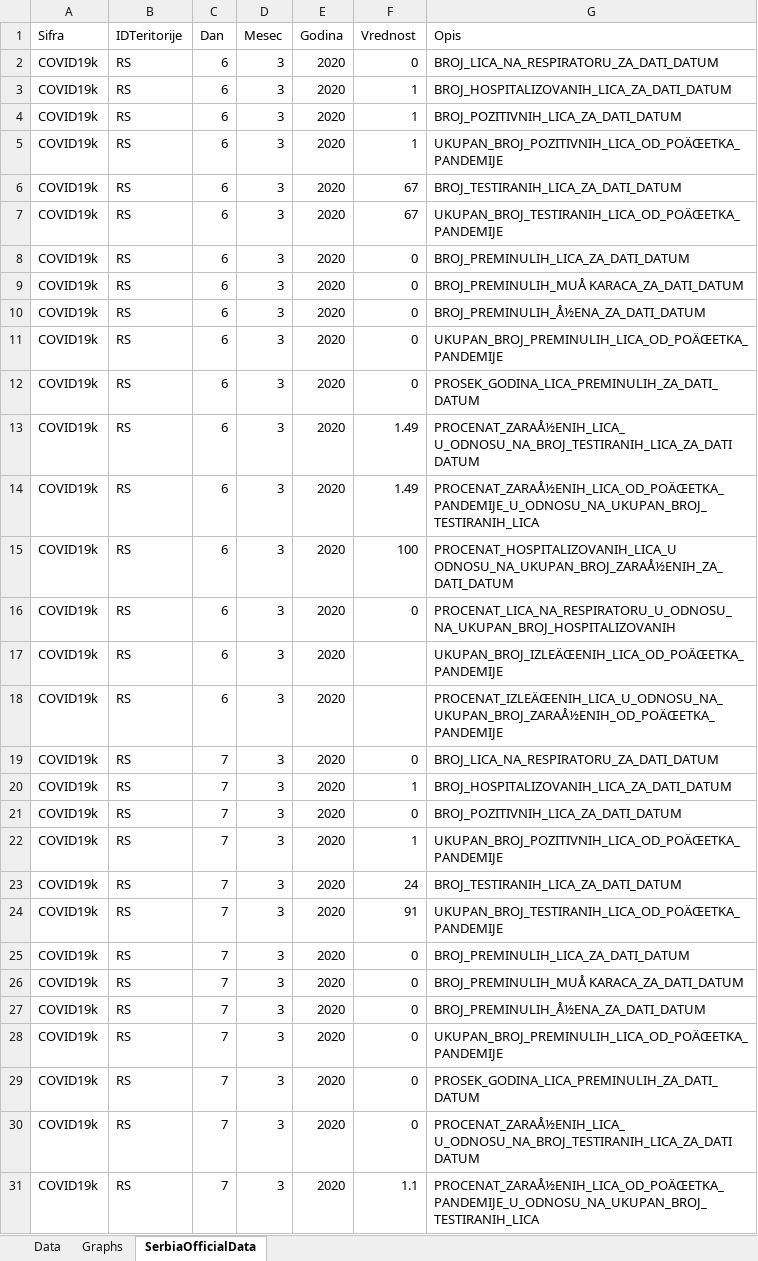
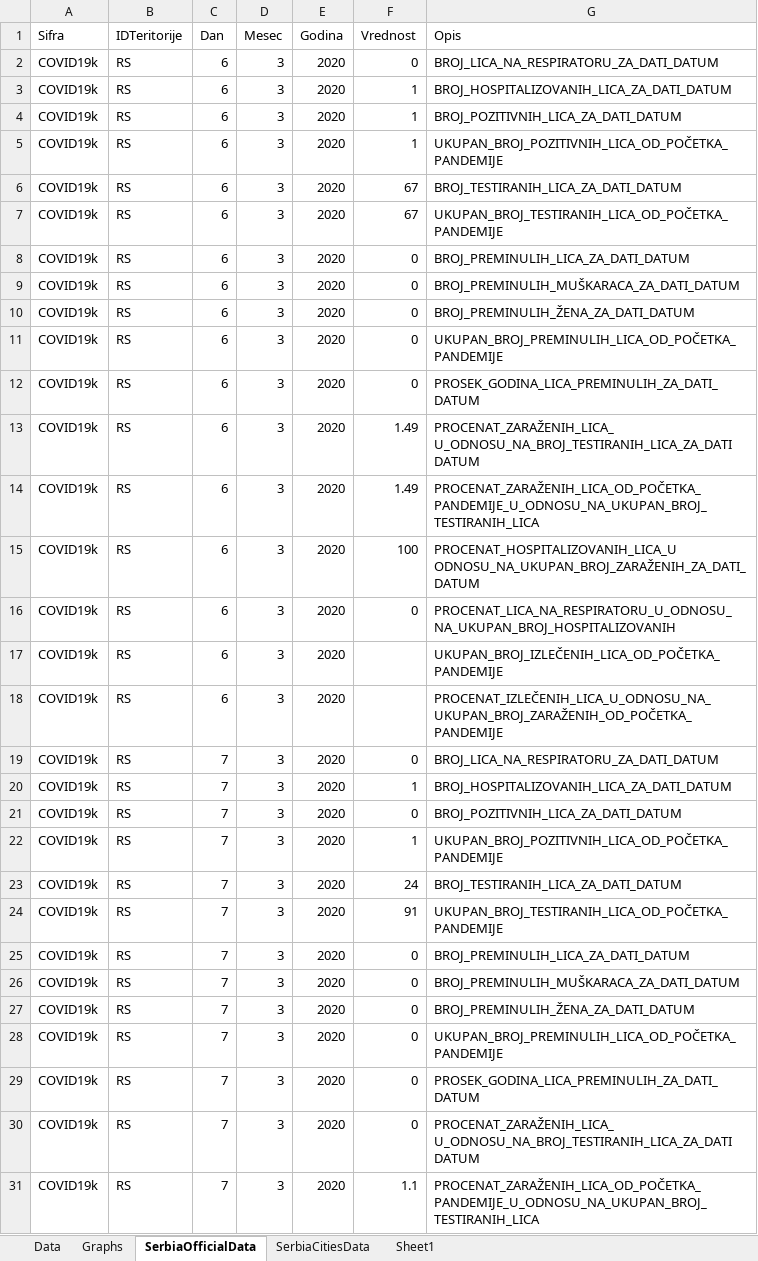
Before and after one commit to sasa-yovanovicc/covid-19, an Excel workbook: serbia covid19.xlsx, sheet SerbiaOfficialData, drawn as a sheet; only a part is shown; values as stored, in another font and other column widths than the file's, no borders; table styles not drawn; the diff covers the shown part only; the diff names each change by its address in the sheet, - before the commit and + after, or states it on an @@ line.

```diff
--- a/serbia covid19.xlsx (sheet SerbiaOfficialData)
+++ b/serbia covid19.xlsx (sheet SerbiaOfficialData)
+sheet tab: SerbiaCitiesData
+sheet tab: Sheet1
-G5 (Opis): UKUPAN_BROJ_POZITIVNIH_LICA_OD_POÄŒETKA_PANDEMIJE
+G5 (Opis): UKUPAN_BROJ_POZITIVNIH_LICA_OD_POČETKA_PANDEMIJE
-G7 (Opis): UKUPAN_BROJ_TESTIRANIH_LICA_OD_POÄŒETKA_PANDEMIJE
+G7 (Opis): UKUPAN_BROJ_TESTIRANIH_LICA_OD_POČETKA_PANDEMIJE
-G9 (Opis): BROJ_PREMINULIH_MUÅ KARACA_ZA_DATI_DATUM
+G9 (Opis): BROJ_PREMINULIH_MUŠKARACA_ZA_DATI_DATUM
-G10 (Opis): BROJ_PREMINULIH_Å½ENA_ZA_DATI_DATUM
+G10 (Opis): BROJ_PREMINULIH_ŽENA_ZA_DATI_DATUM
-G11 (Opis): UKUPAN_BROJ_PREMINULIH_LICA_OD_POÄŒETKA_PANDEMIJE
+G11 (Opis): UKUPAN_BROJ_PREMINULIH_LICA_OD_POČETKA_PANDEMIJE
-G13 (Opis): PROCENAT_ZARAÅ½ENIH_LICA_ U_ODNOSU_NA_BROJ_TESTIRANIH_LICA_ZA_DATI DATUM
+G13 (Opis): PROCENAT_ZARAŽENIH_LICA_ U_ODNOSU_NA_BROJ_TESTIRANIH_LICA_ZA_DATI DATUM
-G14 (Opis): PROCENAT_ZARAÅ½ENIH_LICA_OD_POÄŒETKA_PANDEMIJE_U_ODNOSU_NA_UKUPAN_BROJ_TESTIRANIH_LICA
+G14 (Opis): PROCENAT_ZARAŽENIH_LICA_OD_POČETKA_PANDEMIJE_U_ODNOSU_NA_UKUPAN_BROJ_TESTIRANIH_LICA
-G15 (Opis): PROCENAT_HOSPITALIZOVANIH_LICA_U ODNOSU_NA_UKUPAN_BROJ_ZARAÅ½ENIH_ZA_DATI_DATUM
+G15 (Opis): PROCENAT_HOSPITALIZOVANIH_LICA_U ODNOSU_NA_UKUPAN_BROJ_ZARAŽENIH_ZA_DATI_DATUM
-G17 (Opis): UKUPAN_BROJ_IZLEÄŒENIH_LICA_OD_POÄŒETKA_PANDEMIJE
+G17 (Opis): UKUPAN_BROJ_IZLEČENIH_LICA_OD_POČETKA_PANDEMIJE
-G18 (Opis): PROCENAT_IZLEÄŒENIH_LICA_U_ODNOSU_NA_UKUPAN_BROJ_ZARAÅ½ENIH_OD_POÄŒETKA_PANDEMIJE
+G18 (Opis): PROCENAT_IZLEČENIH_LICA_U_ODNOSU_NA_UKUPAN_BROJ_ZARAŽENIH_OD_POČETKA_PANDEMIJE
-G22 (Opis): UKUPAN_BROJ_POZITIVNIH_LICA_OD_POÄŒETKA_PANDEMIJE
+G22 (Opis): UKUPAN_BROJ_POZITIVNIH_LICA_OD_POČETKA_PANDEMIJE
-G24 (Opis): UKUPAN_BROJ_TESTIRANIH_LICA_OD_POÄŒETKA_PANDEMIJE
+G24 (Opis): UKUPAN_BROJ_TESTIRANIH_LICA_OD_POČETKA_PANDEMIJE
-G26 (Opis): BROJ_PREMINULIH_MUÅ KARACA_ZA_DATI_DATUM
+G26 (Opis): BROJ_PREMINULIH_MUŠKARACA_ZA_DATI_DATUM
-G27 (Opis): BROJ_PREMINULIH_Å½ENA_ZA_DATI_DATUM
+G27 (Opis): BROJ_PREMINULIH_ŽENA_ZA_DATI_DATUM
-G28 (Opis): UKUPAN_BROJ_PREMINULIH_LICA_OD_POÄŒETKA_PANDEMIJE
+G28 (Opis): UKUPAN_BROJ_PREMINULIH_LICA_OD_POČETKA_PANDEMIJE
-G30 (Opis): PROCENAT_ZARAÅ½ENIH_LICA_ U_ODNOSU_NA_BROJ_TESTIRANIH_LICA_ZA_DATI DATUM
+G30 (Opis): PROCENAT_ZARAŽENIH_LICA_ U_ODNOSU_NA_BROJ_TESTIRANIH_LICA_ZA_DATI DATUM
-G31 (Opis): PROCENAT_ZARAÅ½ENIH_LICA_OD_POÄŒETKA_PANDEMIJE_U_ODNOSU_NA_UKUPAN_BROJ_TESTIRANIH_LICA
+G31 (Opis): PROCENAT_ZARAŽENIH_LICA_OD_POČETKA_PANDEMIJE_U_ODNOSU_NA_UKUPAN_BROJ_TESTIRANIH_LICA
```
Also changed, not shown: 51 added rows and 443 edited cells elsewhere in this sheet, sheet Data, charts or pictures.
